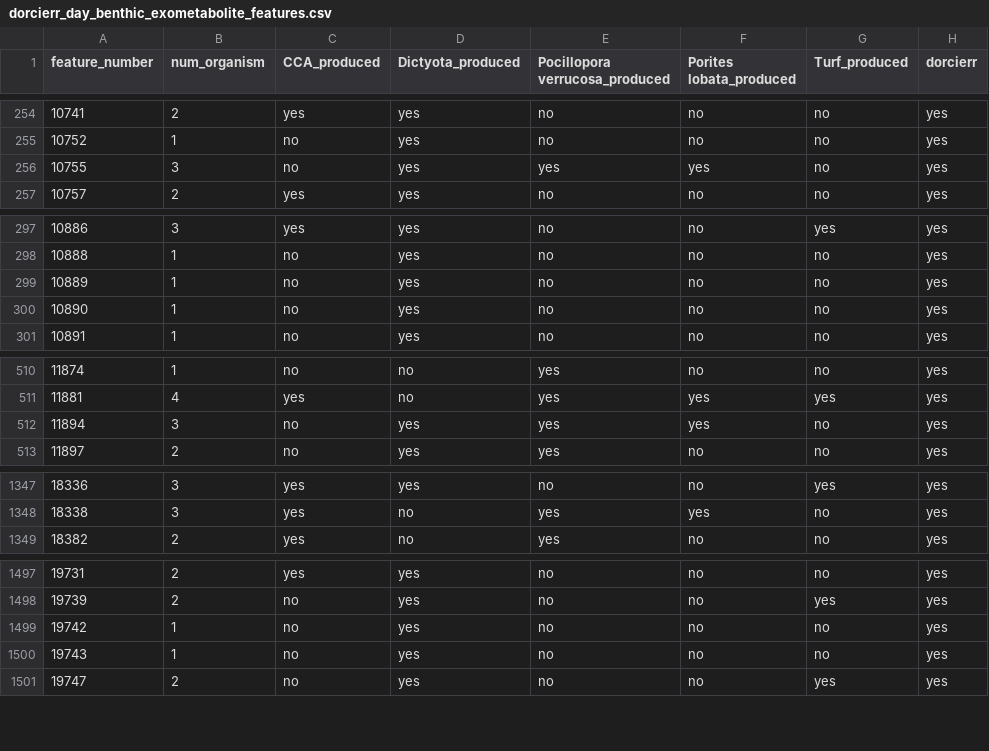
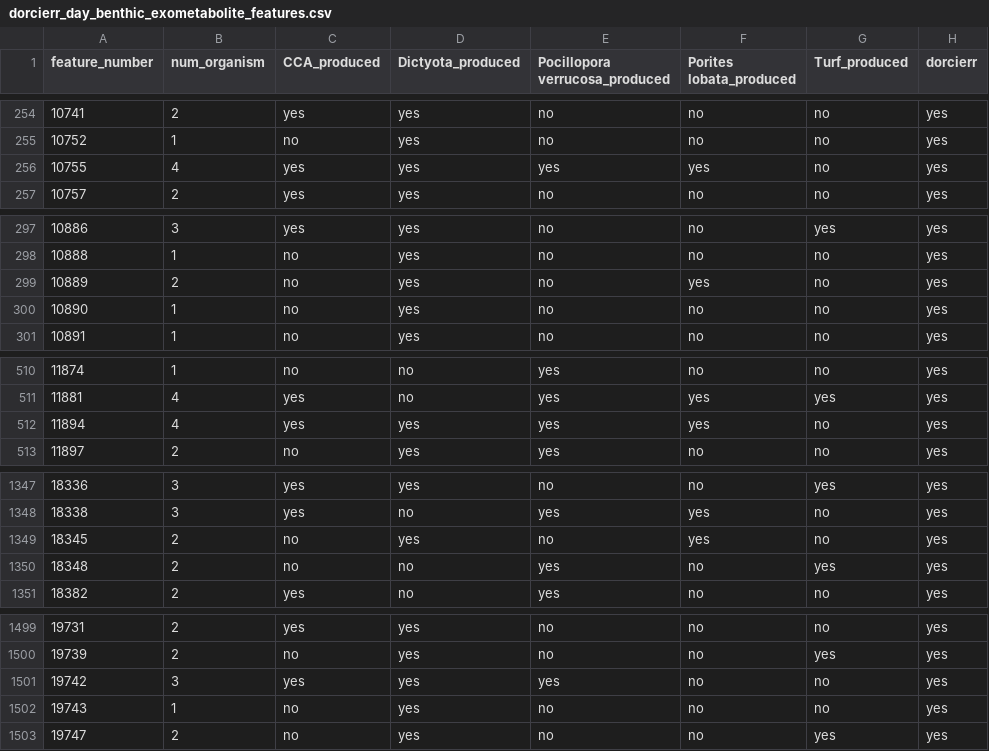
Before and after one commit to Zquinlan/DielReefEnrichments, a CSV file: data/analysis/dorcierr_day_benthic_exometabolite_features.csv, drawn as a sheet; only a part is shown, gaps mark what is left out; the diff covers the shown part only.

```diff
--- a/data/analysis/dorcierr_day_benthic_exometabolite_features.csv
+++ b/data/analysis/dorcierr_day_benthic_exometabolite_features.csv
@@ -255,3 +255,3 @@ feature_number,num_organism,CCA_produced,Dictyota_produced,Pocillopora verrucosa
 10752,1,no,yes,no,no,no,yes
-10755,3,no,yes,yes,yes,no,yes
+10755,4,yes,yes,yes,yes,no,yes
 10757,2,yes,yes,no,no,no,yes
@@ -298,3 +298,3 @@ feature_number,num_organism,CCA_produced,Dictyota_produced,Pocillopora verrucosa
 10888,1,no,yes,no,no,no,yes
-10889,1,no,yes,no,no,no,yes
+10889,2,no,yes,no,yes,no,yes
 10890,1,no,yes,no,no,no,yes
@@ -511,3 +511,3 @@ feature_number,num_organism,CCA_produced,Dictyota_produced,Pocillopora verrucosa
 11881,4,yes,no,yes,yes,yes,yes
-11894,3,no,yes,yes,yes,no,yes
+11894,4,yes,yes,yes,yes,no,yes
 11897,2,no,yes,yes,no,no,yes
@@ -1348,2 +1348,4 @@ feature_number,num_organism,CCA_produced,Dictyota_produced,Pocillopora verrucosa
 18338,3,yes,no,yes,yes,no,yes
+18345,2,no,yes,no,yes,no,yes
+18348,2,no,no,yes,no,yes,yes
 18382,2,yes,no,yes,no,no,yes
@@ -1498,3 +1500,3 @@ feature_number,num_organism,CCA_produced,Dictyota_produced,Pocillopora verrucosa
 19739,2,no,yes,no,no,yes,yes
-19742,1,no,yes,no,no,no,yes
+19742,3,yes,yes,yes,no,no,yes
 19743,1,no,yes,no,no,no,yes
```
Also changed, not shown: 12 edited cells elsewhere in this file, 4 other files.
